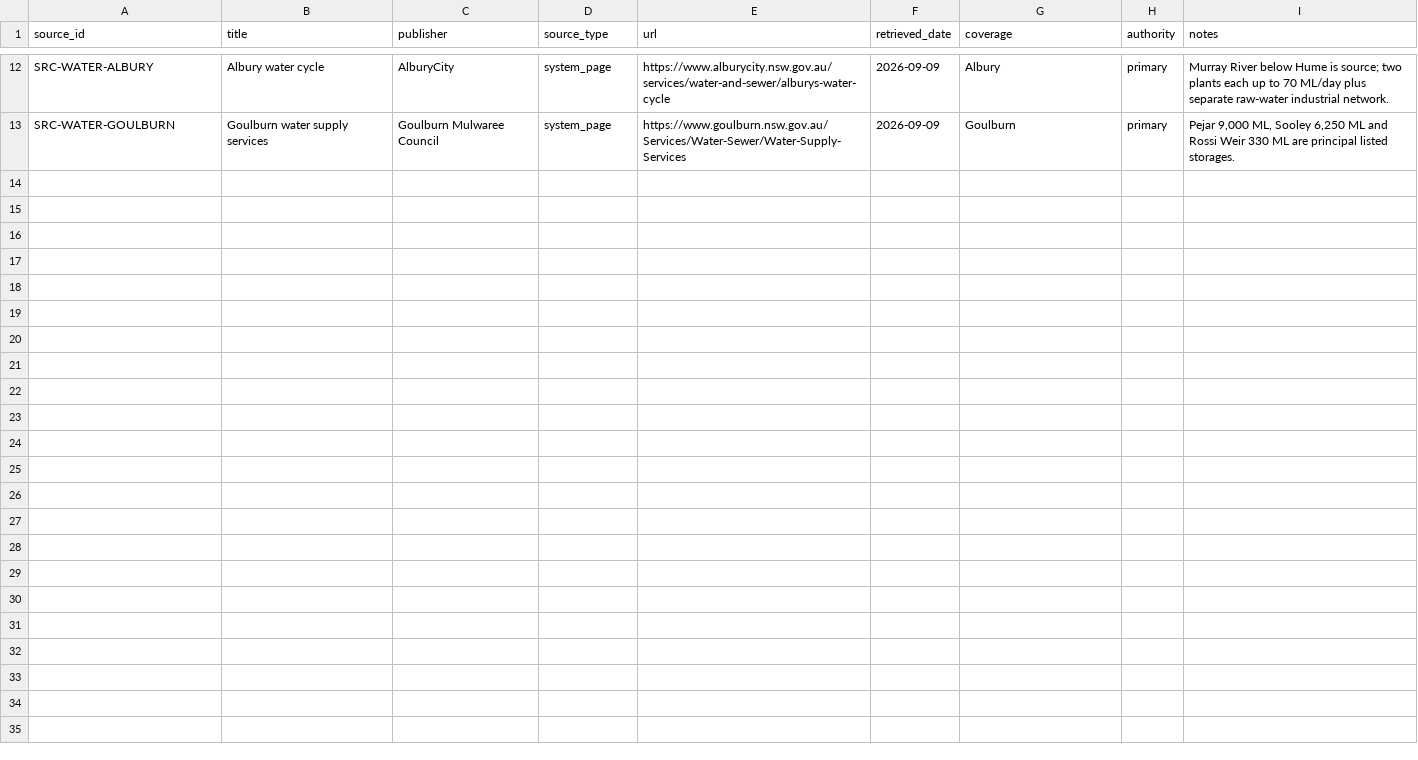
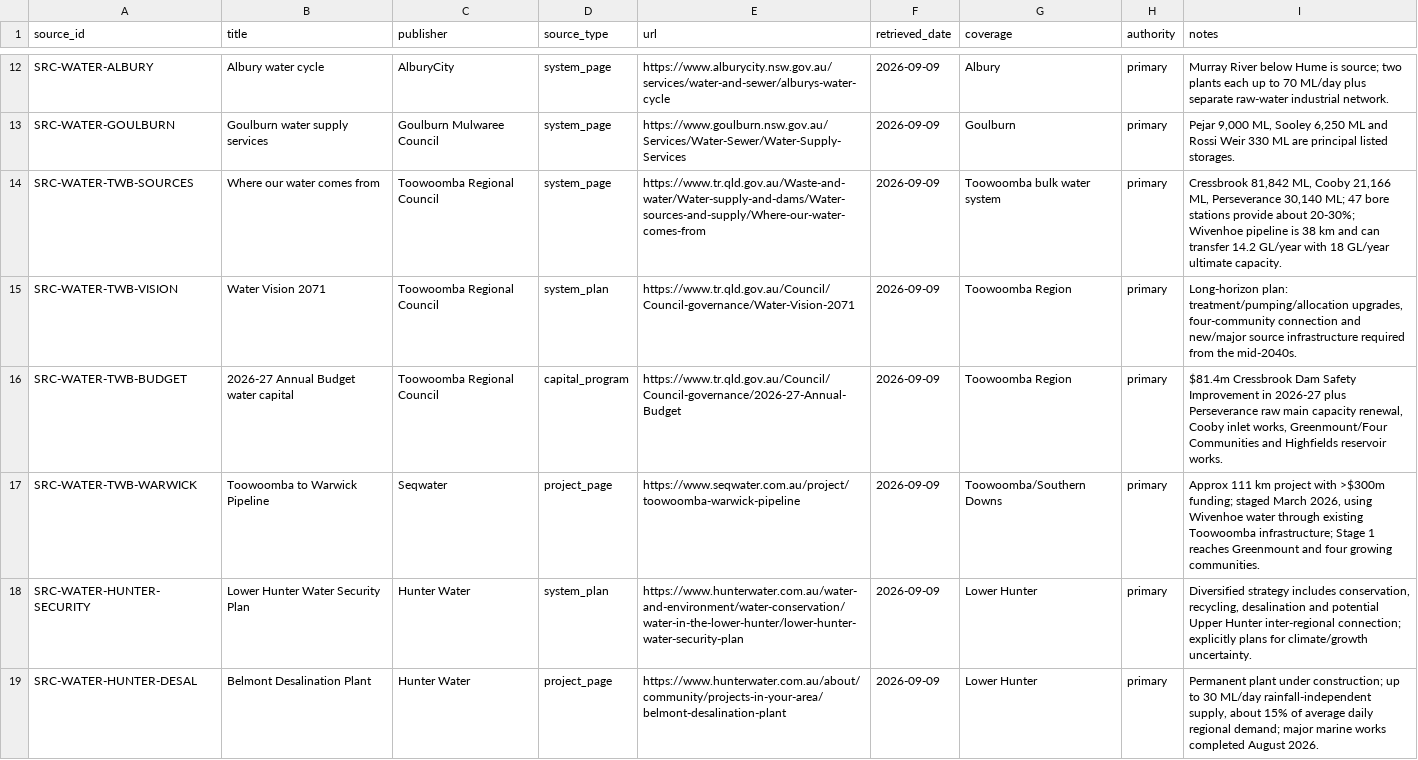
Before and after one commit to thilliam/VECA-2075, a CSV file: domains/water/research/source_register.csv, drawn as a sheet; only a part is shown, gaps mark what is left out; the diff covers the shown part only.

Commit message:
Water: add Toowoomba New England and Hunter primary sources

```diff
--- a/domains/water/research/source_register.csv
+++ b/domains/water/research/source_register.csv
@@ -13 +13,7 @@ SRC-WATER-ALBURY,Albury water cycle,AlburyCity,system_page,https://www.alburycit
 SRC-WATER-GOULBURN,Goulburn water supply services,Goulburn Mulwaree Council,system_page,https://www.goulburn.nsw.gov.au/Services/Water-Sewer/Water-Supply-Services,2026-09-09,Goulburn,primary,"Pejar 9,000 ML, Sooley 6,250 ML and Rossi Weir 330 ML are principal listed storages."
+SRC-WATER-TWB-SOURCES,Where our water comes from,Toowoomba Regional Council,system_page,https://www.tr.qld.gov.au/Waste-and-water/Water-supply-and-dams/Water-sources-and-supply/Where-our-water-comes-from,2026-09-09,Toowoomba bulk water system,primary,"Cressbrook 81,842 ML, Cooby 21,166 ML, Perseverance 30,140 ML; 47 bore stations provide about 20-30%; Wivenhoe pipeline is 38 km and can transfer 14.2 GL/year with 18 GL/year ultimate capacity."
+SRC-WATER-TWB-VISION,Water Vision 2071,Toowoomba Regional Council,system_plan,https://www.tr.qld.gov.au/Council/Council-governance/Water-Vision-2071,2026-09-09,Toowoomba Region,primary,"Long-horizon plan: treatment/pumping/allocation upgrades, four-community connection and new/major source infrastructure required from the mid-2040s."
+SRC-WATER-TWB-BUDGET,2026-27 Annual Budget water capital,Toowoomba Regional Council,capital_program,https://www.tr.qld.gov.au/Council/Council-governance/2026-27-Annual-Budget,2026-09-09,Toowoomba Region,primary,"$81.4m Cressbrook Dam Safety Improvement in 2026-27 plus Perseverance raw main capacity renewal, Cooby inlet works, Greenmount/Four Communities and Highfields reservoir works."
+SRC-WATER-TWB-WARWICK,Toowoomba to Warwick Pipeline,Seqwater,project_page,https://www.seqwater.com.au/project/toowoomba-warwick-pipeline,2026-09-09,Toowoomba/Southern Downs,primary,"Approx 111 km project with >$300m funding; staged March 2026, using Wivenhoe water through existing Toowoomba infrastructure; Stage 1 reaches Greenmount and four growing communities."
+SRC-WATER-HUNTER-SECURITY,Lower Hunter Water Security Plan,Hunter Water,system_plan,https://www.hunterwater.com.au/water-and-environment/water-conservation/water-in-the-lower-hunter/lower-hunter-water-security-plan,2026-09-09,Lower Hunter,primary,"Diversified strategy includes conservation, recycling, desalination and potential Upper Hunter inter-regional connection; explicitly plans for climate/growth uncertainty."
+SRC-WATER-HUNTER-DESAL,Belmont Desalination Plant,Hunter Water,project_page,https://www.hunterwater.com.au/about/community/projects-in-your-area/belmont-desalination-plant,2026-09-09,Lower Hunter,primary,"Permanent plant under construction; up to 30 ML/day rainfall-independent supply, about 15% of average daily regional demand; major marine works completed August 2026."
```
Also changed, not shown: 6 added rows elsewhere in this file.
